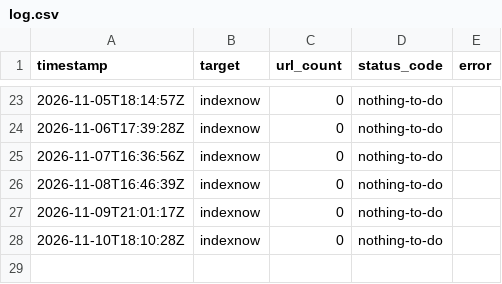
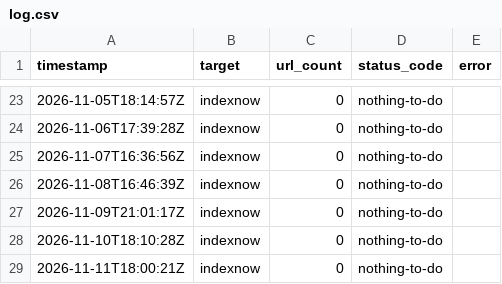
Before and after one commit to branderboy/protint, a CSV file: log.csv, drawn as a sheet; only a part is shown, gaps mark what is left out; the diff names each change by its address in the sheet, - before the commit and + after, or states it on an @@ line.

```diff
--- a/log.csv
+++ b/log.csv
+row 29: 2026-11-11T18:00:21Z | indexnow | 0 | nothing-to-do
```
